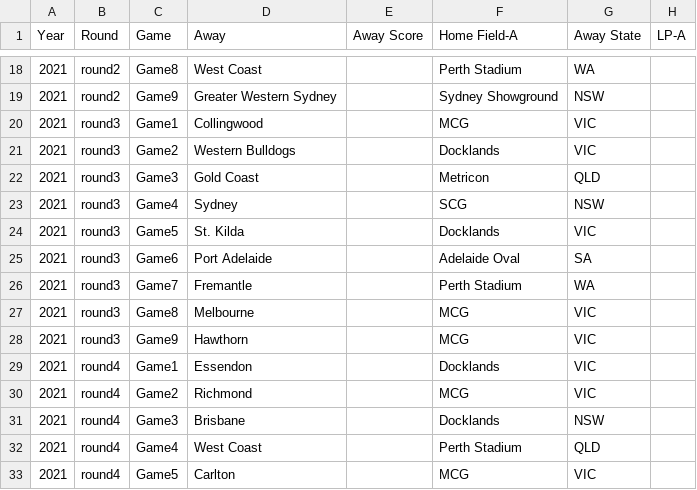
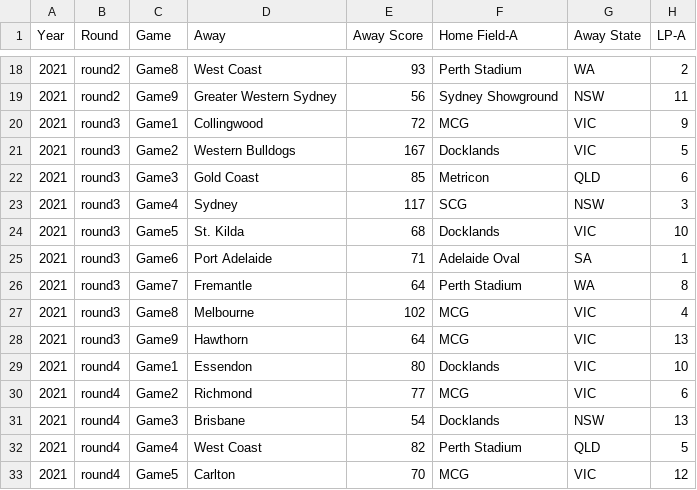
Before and after one commit to michaelschlitzer/2019_Footy_Player_Dictionary, a CSV file: Away21.csv, drawn as a sheet; only a part is shown, gaps mark what is left out; the diff covers the shown part only.

Commit message:
Update Away21.csv

```diff
--- a/Away21.csv
+++ b/Away21.csv
@@ -18,16 +18,16 @@ Year,Round,Game,Away,Away Score,Home Field-A,Away State,LP-A
-2021,round2,Game8,West Coast,,Perth Stadium,WA,
-2021,round2,Game9,Greater Western Sydney,,Sydney Showground,NSW,
-2021,round3,Game1,Collingwood,,MCG,VIC,
-2021,round3,Game2,Western Bulldogs,,Docklands,VIC,
-2021,round3,Game3,Gold Coast,,Metricon,QLD,
-2021,round3,Game4,Sydney,,SCG,NSW,
-2021,round3,Game5,St. Kilda,,Docklands,VIC,
-2021,round3,Game6,Port Adelaide,,Adelaide Oval,SA,
-2021,round3,Game7,Fremantle,,Perth Stadium,WA,
-2021,round3,Game8,Melbourne,,MCG,VIC,
-2021,round3,Game9,Hawthorn,,MCG,VIC,
-2021,round4,Game1,Essendon,,Docklands,VIC,
-2021,round4,Game2,Richmond,,MCG,VIC,
-2021,round4,Game3,Brisbane,,Docklands,NSW,
-2021,round4,Game4,West Coast,,Perth Stadium,QLD,
-2021,round4,Game5,Carlton,,MCG,VIC,
+2021,round2,Game8,West Coast,93,Perth Stadium,WA,2
+2021,round2,Game9,Greater Western Sydney,56,Sydney Showground,NSW,11
+2021,round3,Game1,Collingwood,72,MCG,VIC,9
+2021,round3,Game2,Western Bulldogs,167,Docklands,VIC,5
+2021,round3,Game3,Gold Coast,85,Metricon,QLD,6
+2021,round3,Game4,Sydney,117,SCG,NSW,3
+2021,round3,Game5,St. Kilda,68,Docklands,VIC,10
+2021,round3,Game6,Port Adelaide,71,Adelaide Oval,SA,1
+2021,round3,Game7,Fremantle,64,Perth Stadium,WA,8
+2021,round3,Game8,Melbourne,102,MCG,VIC,4
+2021,round3,Game9,Hawthorn,64,MCG,VIC,13
+2021,round4,Game1,Essendon,80,Docklands,VIC,10
+2021,round4,Game2,Richmond,77,MCG,VIC,6
+2021,round4,Game3,Brisbane,54,Docklands,NSW,13
+2021,round4,Game4,West Coast,82,Perth Stadium,QLD,5
+2021,round4,Game5,Carlton,70,MCG,VIC,12
```
Also changed, not shown: 40 edited cells elsewhere in this file.
